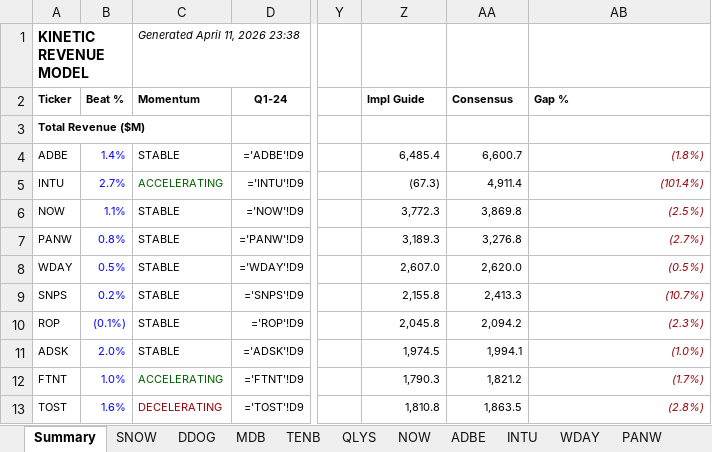
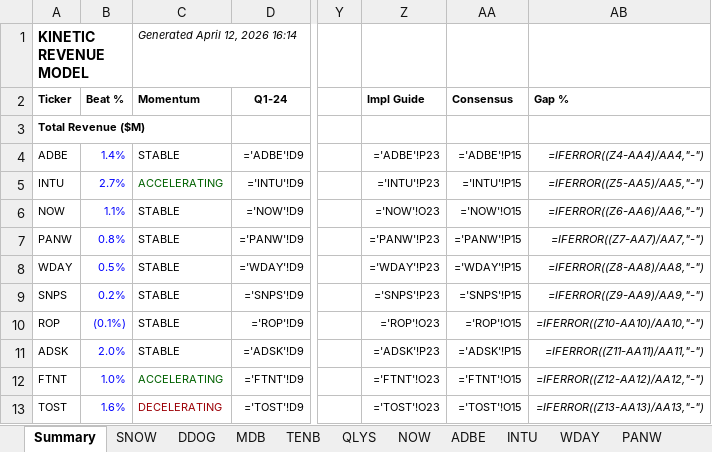
Before and after one commit to arjunkapoor11/kinetic-revenue-agent, an Excel workbook: kinetic_revenue_model.xlsx, sheet Summary, drawn as a sheet; only a part is shown, gaps mark what is left out; values as stored, in another font and other column widths than the file's, no borders; formulas without a stored value are shown as written; conditional formats not drawn; the diff covers the shown part only; the diff names each change by its address in the sheet, - before the commit and + after, or states it on an @@ line.

```diff
--- a/kinetic_revenue_model.xlsx (sheet Summary)
+++ b/kinetic_revenue_model.xlsx (sheet Summary)
-C1 (Momentum): Generated April 11, 2026 23:38
+C1 (Momentum): Generated April 12, 2026 16:14
-Z4 (Impl Guide): 6,485.4
+Z4 (Impl Guide): ='ADBE'!P23
-AA4 (Consensus): 6,600.7
+AA4 (Consensus): ='ADBE'!P15
-AB4 (Gap %): (1.8%)
+AB4 (Gap %): =IFERROR((Z4-AA4)/AA4,"-")
-AB4:AB13 text colour: #9C0006
+AB4:AB13 text colour: black
-Z5 (Impl Guide): (67.3)
+Z5 (Impl Guide): ='INTU'!P23
-AA5 (Consensus): 4,911.4
+AA5 (Consensus): ='INTU'!P15
-AB5 (Gap %): (101.4%)
+AB5 (Gap %): =IFERROR((Z5-AA5)/AA5,"-")
-Z6 (Impl Guide): 3,772.3
+Z6 (Impl Guide): ='NOW'!O23
-AA6 (Consensus): 3,869.8
+AA6 (Consensus): ='NOW'!O15
-AB6 (Gap %): (2.5%)
+AB6 (Gap %): =IFERROR((Z6-AA6)/AA6,"-")
-Z7 (Impl Guide): 3,189.3
+Z7 (Impl Guide): ='PANW'!P23
-AA7 (Consensus): 3,276.8
+AA7 (Consensus): ='PANW'!P15
-AB7 (Gap %): (2.7%)
+AB7 (Gap %): =IFERROR((Z7-AA7)/AA7,"-")
-Z8 (Impl Guide): 2,607.0
+Z8 (Impl Guide): ='WDAY'!P23
-AA8 (Consensus): 2,620.0
+AA8 (Consensus): ='WDAY'!P15
-AB8 (Gap %): (0.5%)
+AB8 (Gap %): =IFERROR((Z8-AA8)/AA8,"-")
-Z9 (Impl Guide): 2,155.8
+Z9 (Impl Guide): ='SNPS'!P23
-AA9 (Consensus): 2,413.3
+AA9 (Consensus): ='SNPS'!P15
-AB9 (Gap %): (10.7%)
+AB9 (Gap %): =IFERROR((Z9-AA9)/AA9,"-")
-Z10 (Impl Guide): 2,045.8
+Z10 (Impl Guide): ='ROP'!O23
-AA10 (Consensus): 2,094.2
+AA10 (Consensus): ='ROP'!O15
-AB10 (Gap %): (2.3%)
+AB10 (Gap %): =IFERROR((Z10-AA10)/AA10,"-")
-Z11 (Impl Guide): 1,974.5
+Z11 (Impl Guide): ='ADSK'!P23
-AA11 (Consensus): 1,994.1
+AA11 (Consensus): ='ADSK'!P15
-AB11 (Gap %): (1.0%)
+AB11 (Gap %): =IFERROR((Z11-AA11)/AA11,"-")
-Z12 (Impl Guide): 1,790.3
+Z12 (Impl Guide): ='FTNT'!O23
-AA12 (Consensus): 1,821.2
+AA12 (Consensus): ='FTNT'!O15
-AB12 (Gap %): (1.7%)
+AB12 (Gap %): =IFERROR((Z12-AA12)/AA12,"-")
-Z13 (Impl Guide): 1,810.8
+Z13 (Impl Guide): ='TOST'!O23
-AA13 (Consensus): 1,863.5
+AA13 (Consensus): ='TOST'!O15
-AB13 (Gap %): (2.8%)
+AB13 (Gap %): =IFERROR((Z13-AA13)/AA13,"-")
```
Also changed, not shown: 114 edited cells and cell formats elsewhere in this sheet, sheet AZPN, sheet DDOG, sheet ZI, sheet NOW, sheet QLYS, sheet TOST, 42 more sheets, kinetic_revenue_model_final.xlsx, 22 other files.
